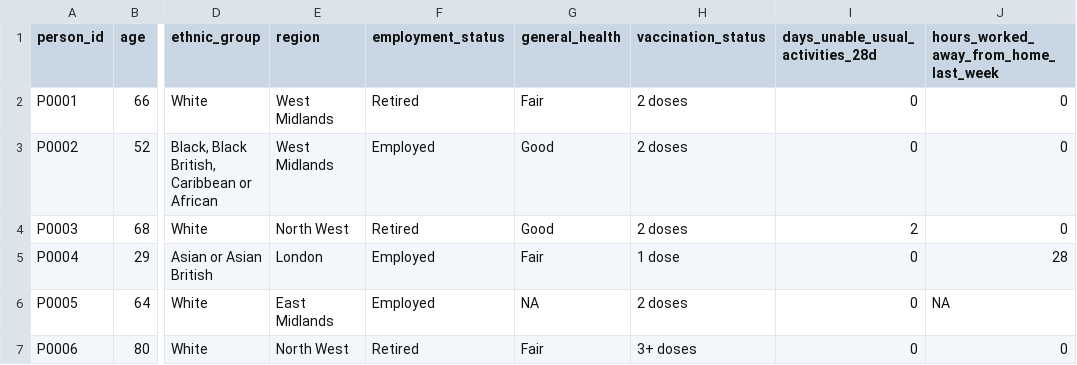
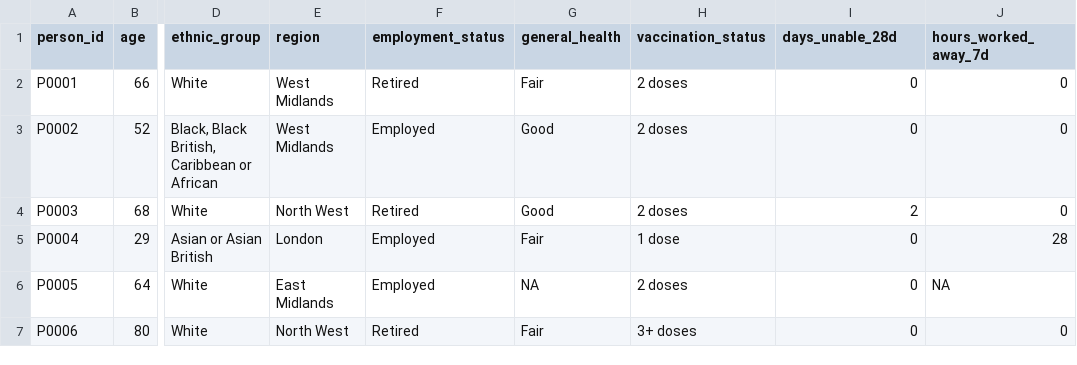
Before and after one commit to ONSdigital/analysis-for-action, a CSV file: learning_resources/data_analysis/data_preparation/editing_and_imputation/Data/cleaned_data.csv, drawn as a sheet; only a part is shown, gaps mark what is left out; the diff names each change by its address in the sheet, - before the commit and + after, or states it on an @@ line.

```diff
--- a/learning_resources/data_analysis/data_preparation/editing_and_imputation/Data/cleaned_data.csv
+++ b/learning_resources/data_analysis/data_preparation/editing_and_imputation/Data/cleaned_data.csv
-I1: days_unable_usual_activities_28d
+I1: days_unable_28d
-J1: hours_worked_away_from_home_last_week
+J1: hours_worked_away_7d
```
Also changed, not shown: learning_resources/data_analysis/data_preparation/editing_and_imputation/Data/data_dictionary.csv, learning_resources/data_analysis/data_preparation/editing_and_imputation/Data/unclean_data.csv, 3 other files.
